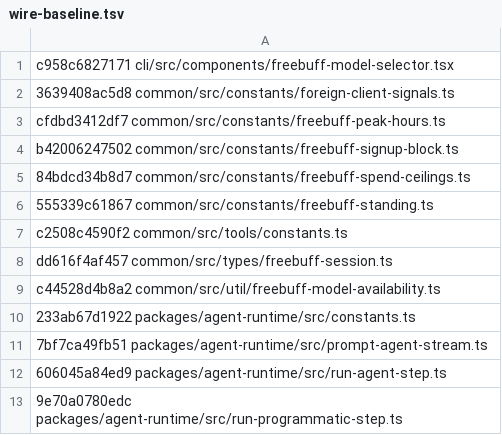
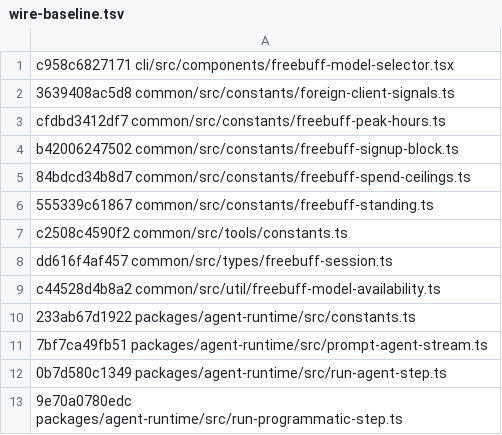
Before and after one commit to arsydoni4326-alt/freebuff-proxy, a TSV file: scripts/wire-baseline.tsv, drawn as a sheet.

Commit message:
fix(upstream): START ending on abort is a cancel, not a failure (#323)
Port of run-agent-step.ts @0b7d580c: an empty runId with a cancelled
caller context surfaces context.Canceled so the acquire path drops it
instead of classifying an upstream failure. Live contexts still get
the missing-runId error. Baseline refreshed (13x SAME).

```diff
--- a/scripts/wire-baseline.tsv
+++ b/scripts/wire-baseline.tsv
@@ -11,3 +11,3 @@ c44528d4b8a2 common/src/util/freebuff-model-availability.ts
 7bf7ca49fb51 packages/agent-runtime/src/prompt-agent-stream.ts
-606045a84ed9 packages/agent-runtime/src/run-agent-step.ts
+0b7d580c1349 packages/agent-runtime/src/run-agent-step.ts
 9e70a0780edc packages/agent-runtime/src/run-programmatic-step.ts
```
Also changed, not shown: 2 other files.
